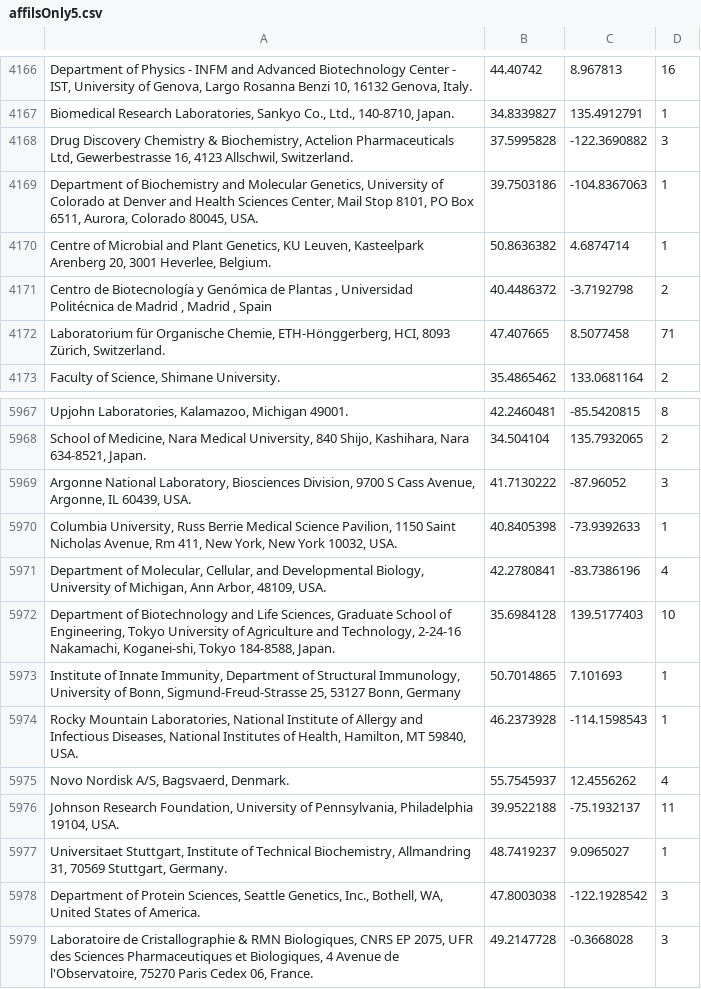
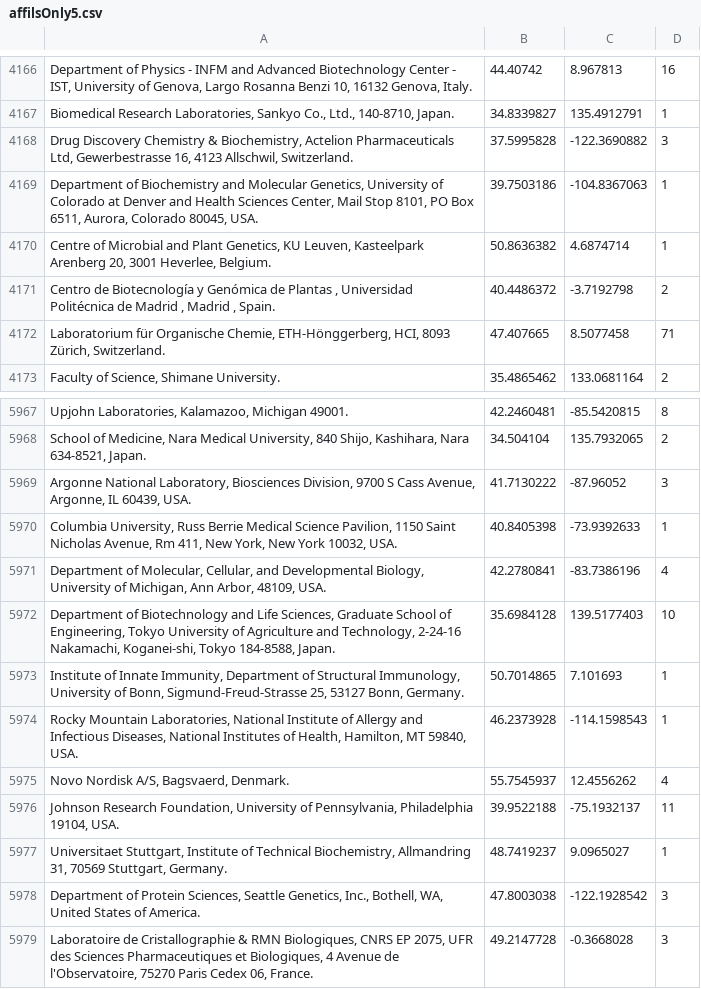
Before and after one commit to REHS2/REHSFinal, a CSV file: affilsOnly5.csv, drawn as a sheet; only a part is shown, gaps mark what is left out; the diff names each change by its address in the sheet, - before the commit and + after, or states it on an @@ line.

```diff
--- a/affilsOnly5.csv
+++ b/affilsOnly5.csv
-A4171: …Madrid , Spain
+A4171: …Madrid , Spain.
-A5973: …53127 Bonn, Germany
+A5973: …53127 Bonn, Germany.
```
Also changed, not shown: 8 other files.
